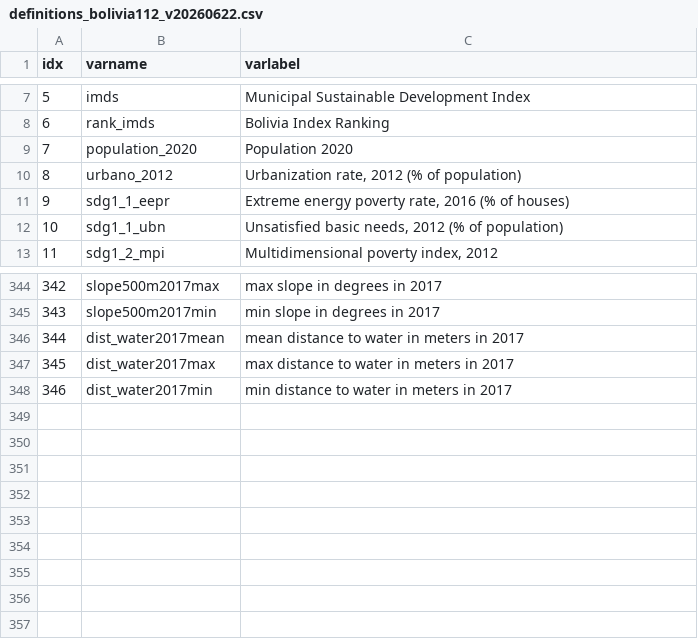
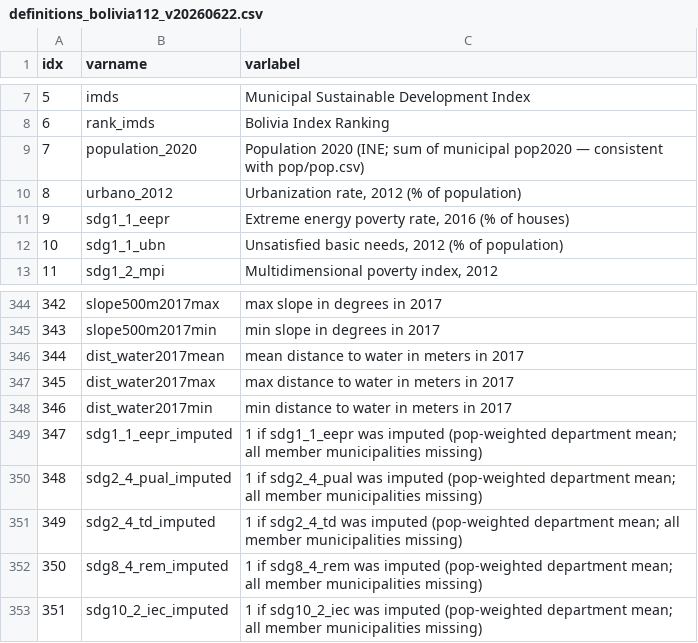
Before and after one commit to quarcs-lab/bolivia112, a CSV file: definitions_bolivia112_v20260622.csv, drawn as a sheet; only a part is shown, gaps mark what is left out.

```diff
--- a/definitions_bolivia112_v20260622.csv
+++ b/definitions_bolivia112_v20260622.csv
@@ -8,3 +8,3 @@ idx,varname,varlabel
 6,rank_imds,Bolivia Index Ranking
-7,population_2020,Population 2020
+7,population_2020,Population 2020 (INE; sum of municipal pop2020 — consistent with pop/pop.csv)
 8,urbano_2012,"Urbanization rate, 2012 (% of population)"
@@ -348 +348,6 @@ idx,varname,varlabel
 346,dist_water2017min,min distance to water in meters in 2017
+347,sdg1_1_eepr_imputed,1 if sdg1_1_eepr was imputed (pop-weighted department mean; all member municipalities missing)
+348,sdg2_4_pual_imputed,1 if sdg2_4_pual was imputed (pop-weighted department mean; all member municipalities missing)
+349,sdg2_4_td_imputed,1 if sdg2_4_td was imputed (pop-weighted department mean; all member municipalities missing)
+350,sdg8_4_rem_imputed,1 if sdg8_4_rem was imputed (pop-weighted department mean; all member municipalities missing)
+351,sdg10_2_iec_imputed,1 if sdg10_2_iec was imputed (pop-weighted department mean; all member municipalities missing)
```
Also changed, not shown: bolivia112_v20260622.csv, code/aggregation_rules.csv, 3 other files.
